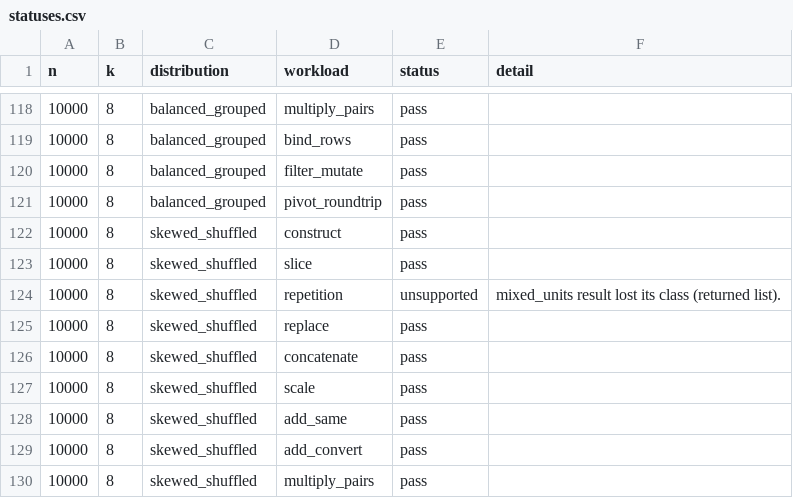
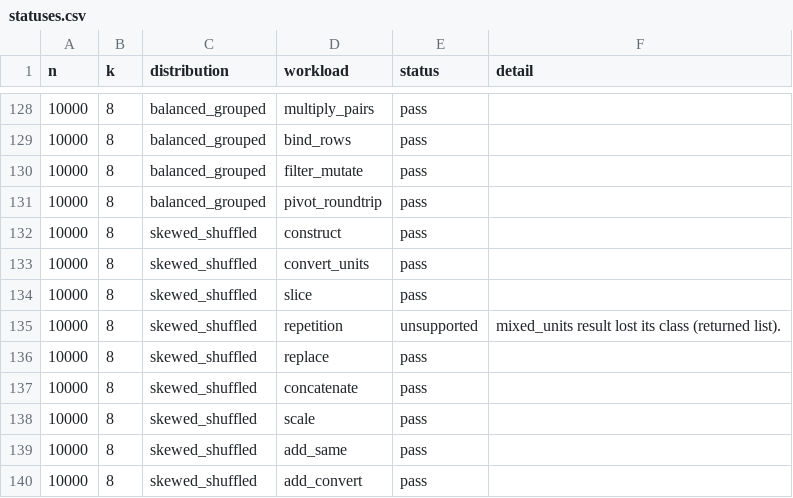
Before and after one commit to niklhart/indexed-units-prototype, a CSV file: inst/benchmark/results/statuses.csv, drawn as a sheet; only a part is shown, gaps mark what is left out; the shorter side is filled out with more unchanged rows; the diff covers the shown part only.

```diff
--- a/inst/benchmark/results/statuses.csv
+++ b/inst/benchmark/results/statuses.csv
@@ -122,2 +132,3 @@
 10000,8,"skewed_shuffled","construct","pass",""
+10000,8,"skewed_shuffled","convert_units","pass",""
 10000,8,"skewed_shuffled","slice","pass",""
```
Also changed, not shown: 10 added rows elsewhere in this file, inst/benchmark/results/iterations.csv, inst/benchmark/results/timings.csv, 6 other files.
